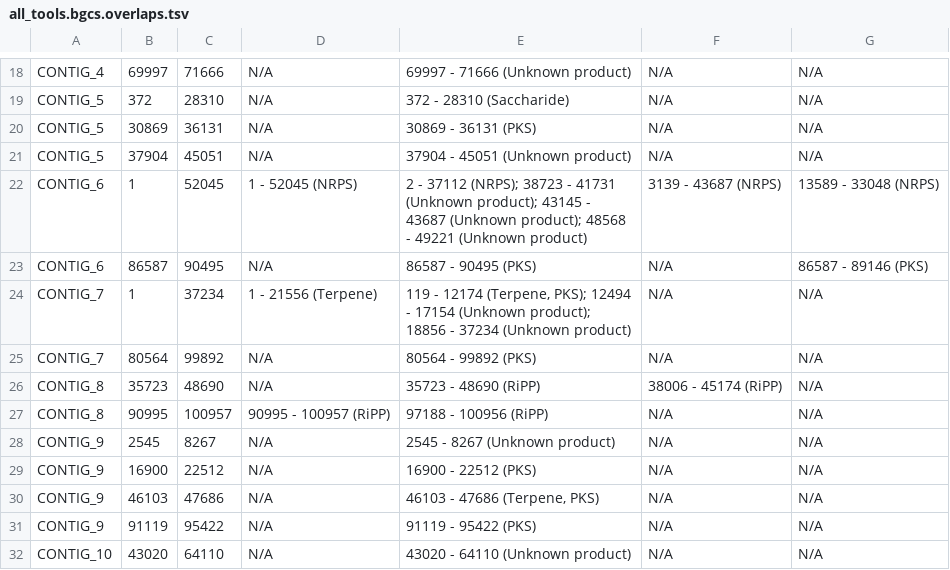
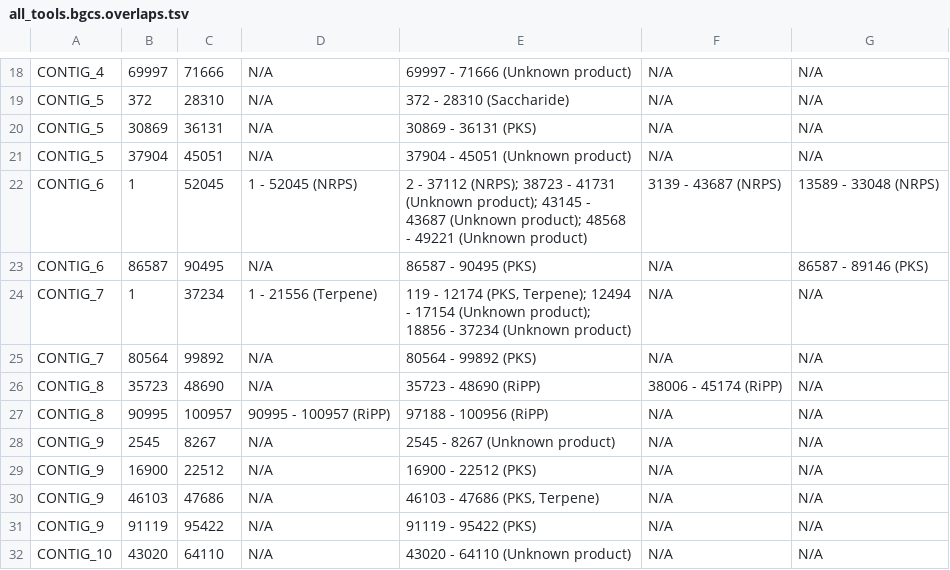
Before and after one commit to gurevichlab/bgc-quast, a TSV file: example_outputs/compare-tools/all_tools.bgcs.overlaps.tsv, drawn as a sheet; only a part is shown, gaps mark what is left out.

Commit message:
update example_outputs #2

```diff
--- a/example_outputs/compare-tools/all_tools.bgcs.overlaps.tsv
+++ b/example_outputs/compare-tools/all_tools.bgcs.overlaps.tsv
@@ -23,3 +23,3 @@ CONTIG_6	1	52045	1 - 52045 (NRPS)	2 - 37112 (NRPS); 38723 - 41731 (Unknown produ
 CONTIG_6	86587	90495	N/A	86587 - 90495 (PKS)	N/A	86587 - 89146 (PKS)
-CONTIG_7	1	37234	1 - 21556 (Terpene)	119 - 12174 (Terpene, PKS); 12494 - 17154 (Unknown product); 18856 - 37234 (Unknown product)	N/A	N/A
+CONTIG_7	1	37234	1 - 21556 (Terpene)	119 - 12174 (PKS, Terpene); 12494 - 17154 (Unknown product); 18856 - 37234 (Unknown product)	N/A	N/A
 CONTIG_7	80564	99892	N/A	80564 - 99892 (PKS)	N/A	N/A
@@ -29,3 +29,3 @@ CONTIG_9	2545	8267	N/A	2545 - 8267 (Unknown product)	N/A	N/A
 CONTIG_9	16900	22512	N/A	16900 - 22512 (PKS)	N/A	N/A
-CONTIG_9	46103	47686	N/A	46103 - 47686 (Terpene, PKS)	N/A	N/A
+CONTIG_9	46103	47686	N/A	46103 - 47686 (PKS, Terpene)	N/A	N/A
 CONTIG_9	91119	95422	N/A	91119 - 95422 (PKS)	N/A	N/A
```
Also changed, not shown: 2 other files.
